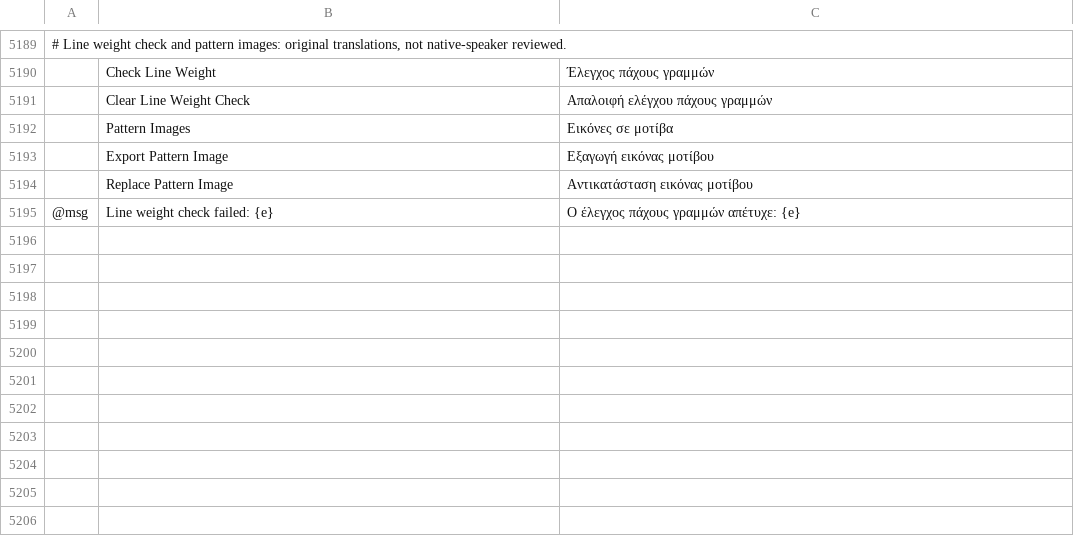
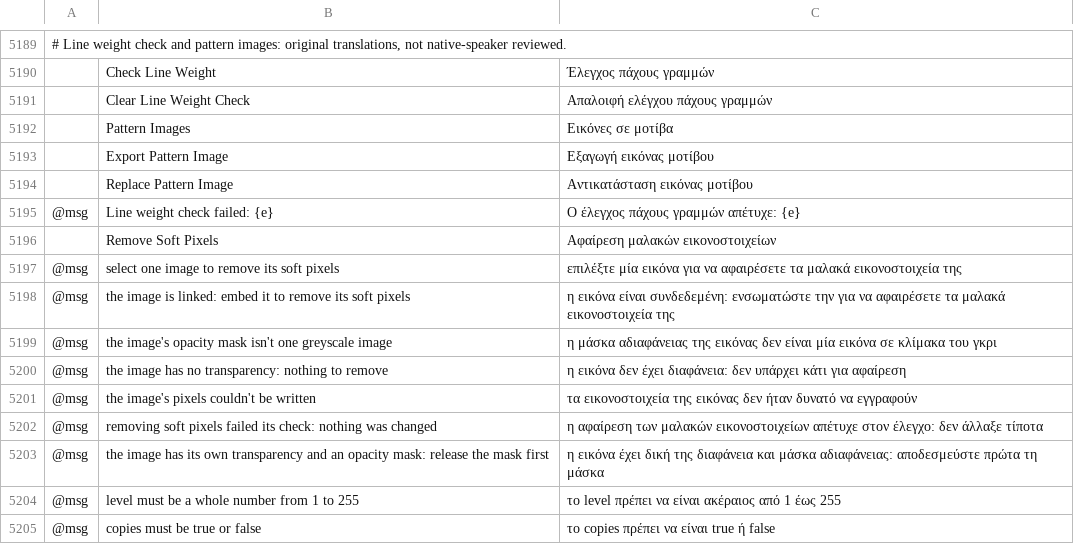
Before and after one commit to fastmikey99/vectorcraft, a TSV file: crates/ui-egui/src/i18n/el.tsv, drawn as a sheet; only a part is shown, gaps mark what is left out; the diff names each change by its address in the sheet, - before the commit and + after, or states it on an @@ line.

```diff
--- a/crates/ui-egui/src/i18n/el.tsv
+++ b/crates/ui-egui/src/i18n/el.tsv
+row 5196:  | Remove Soft Pixels | Αφαίρεση μαλακών εικονοστοιχείων
+row 5197: @msg | select one image to remove its soft pixels | επιλέξτε μία εικόνα για να αφαιρέσετε τα μαλακά εικονοστοιχεία της
+row 5198: @msg | the image is linked: embed it to remove its soft pixels | η εικόνα είναι συνδεδεμένη: ενσωματώστε την για να αφαιρέσετε τα μαλακά εικονοστοιχεία της
+row 5199: @msg | the image's opacity mask isn't one greyscale image | η μάσκα αδιαφάνειας της εικόνας δεν είναι μία εικόνα σε κλίμακα του γκρι
+row 5200: @msg | the image has no transparency: nothing to remove | η εικόνα δεν έχει διαφάνεια: δεν υπάρχει κάτι για αφαίρεση
+row 5201: @msg | the image's pixels couldn't be written | τα εικονοστοιχεία της εικόνας δεν ήταν δυνατό να εγγραφούν
+row 5202: @msg | removing soft pixels failed its check: nothing was changed | η αφαίρεση των μαλακών εικονοστοιχείων απέτυχε στον έλεγχο: δεν άλλαξε τίποτα
+row 5203: @msg | the image has its own transparency and an opacity mask: release the mask first | η εικόνα έχει δική της διαφάνεια και μάσκα αδιαφάνειας: αποδεσμεύστε πρώτα τη μάσκα
+row 5204: @msg | level must be a whole number from 1 to 255 | το level πρέπει να είναι ακέραιος από 1 έως 255
+row 5205: @msg | copies must be true or false | το copies πρέπει να είναι true ή false
```
Also changed, not shown: crates/ui-egui/src/i18n/bg.tsv, crates/ui-egui/src/i18n/ja.tsv, 30 other files.
